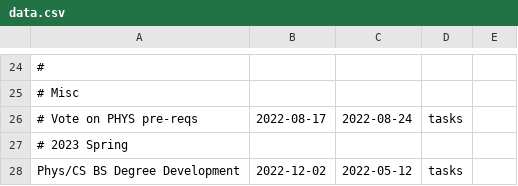
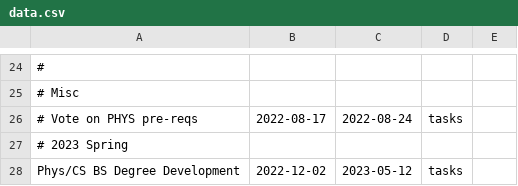
Before and after one commit to yow5110/Gantt2022, a CSV file: data.csv, drawn as a sheet; only a part is shown, gaps mark what is left out; the diff names each change by its address in the sheet, - before the commit and + after, or states it on an @@ line.

```diff
--- a/data.csv
+++ b/data.csv
-C28: 2022-05-12
+C28: 2023-05-12
```
Also changed, not shown: 1 other file.
